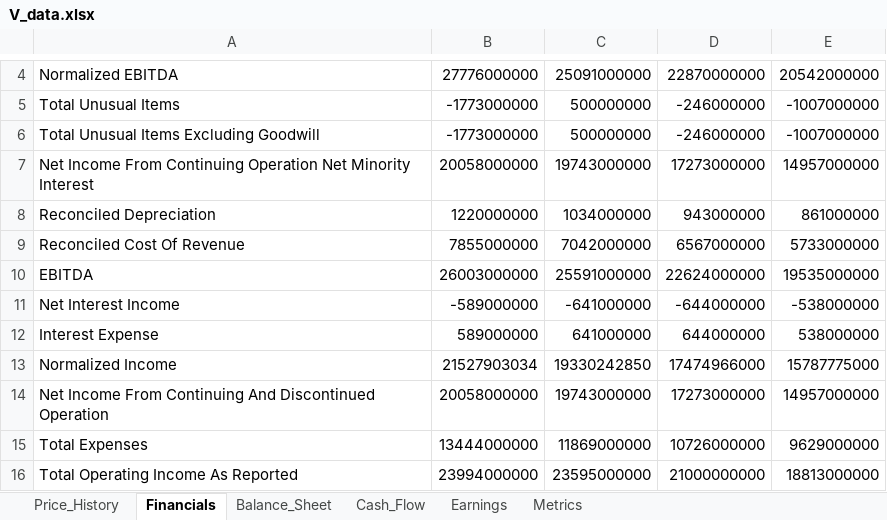
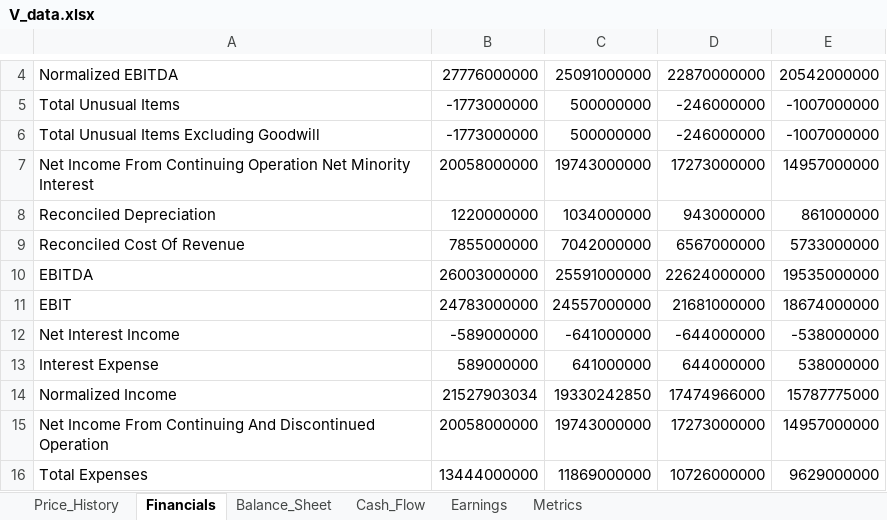
Before and after one commit to Jamesssurfer/StockResearch, an Excel workbook: data/V_data.xlsx, sheet Financials, drawn as a sheet; only a part is shown, gaps mark what is left out; the shorter side is filled out with more unchanged rows; values as stored, in another font and other column widths than the file's, no borders; the diff names each change by its address in the sheet, - before the commit and + after, or states it on an @@ line.

```diff
--- a/data/V_data.xlsx (sheet Financials)
+++ b/data/V_data.xlsx (sheet Financials)
+row 11: EBIT | 24783000000 | 24557000000 | 21681000000 | 18674000000
```
Also changed, not shown: sheet Price_History, sheet Metrics.
